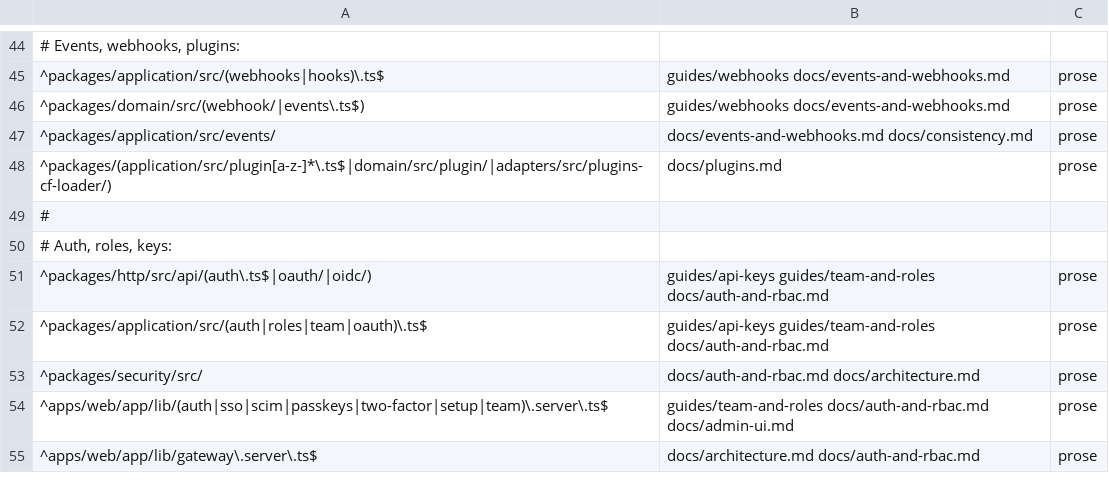
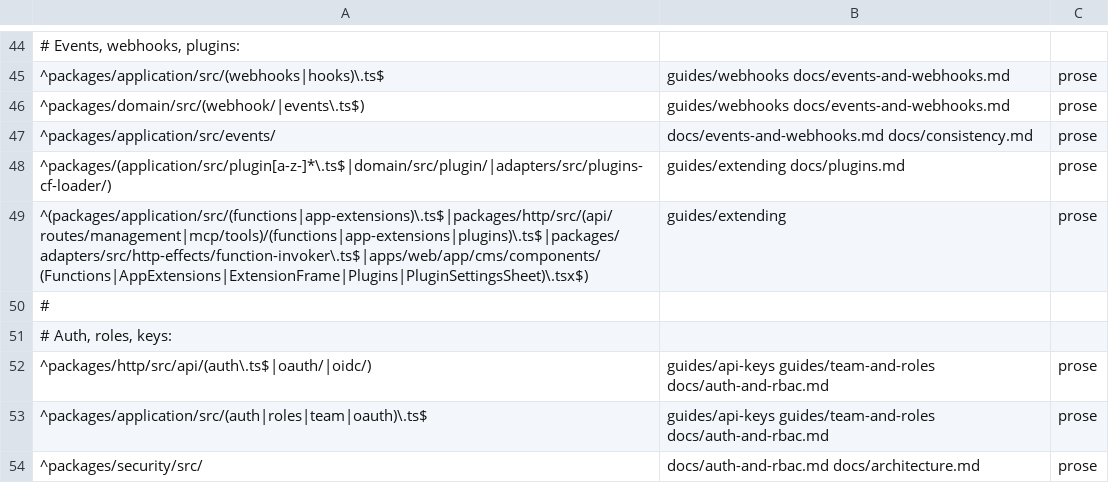
Before and after one commit to contentworker/contentworker, a TSV file: .claude/skills/docs-sync/references/surface-map.tsv, drawn as a sheet; only a part is shown, gaps mark what is left out; the shorter side is filled out with more unchanged rows.

```diff
--- a/.claude/skills/docs-sync/references/surface-map.tsv
+++ b/.claude/skills/docs-sync/references/surface-map.tsv
@@ -47,3 +47,4 @@
 ^packages/application/src/events/	docs/events-and-webhooks.md docs/consistency.md	prose
-^packages/(application/src/plugin[a-z-]*\.ts$|domain/src/plugin/|adapters/src/plugins-cf-loader/)	docs/plugins.md	prose
+^packages/(application/src/plugin[a-z-]*\.ts$|domain/src/plugin/|adapters/src/plugins-cf-loader/)	guides/extending docs/plugins.md	prose
+^(packages/application/src/(functions|app-extensions)\.ts$|packages/http/src/(api/routes/management|mcp/tools)/(functions|app-extensions|plugins)\.ts$|packages/adapters/src/http-effects/function-invoker\.ts$|apps/web/app/cms/components/(Functions|AppExtensions|ExtensionFrame|Plugins|PluginSettingsSheet)\.tsx$)	guides/extending	prose
 #
```
Also changed, not shown: 21 other files.
